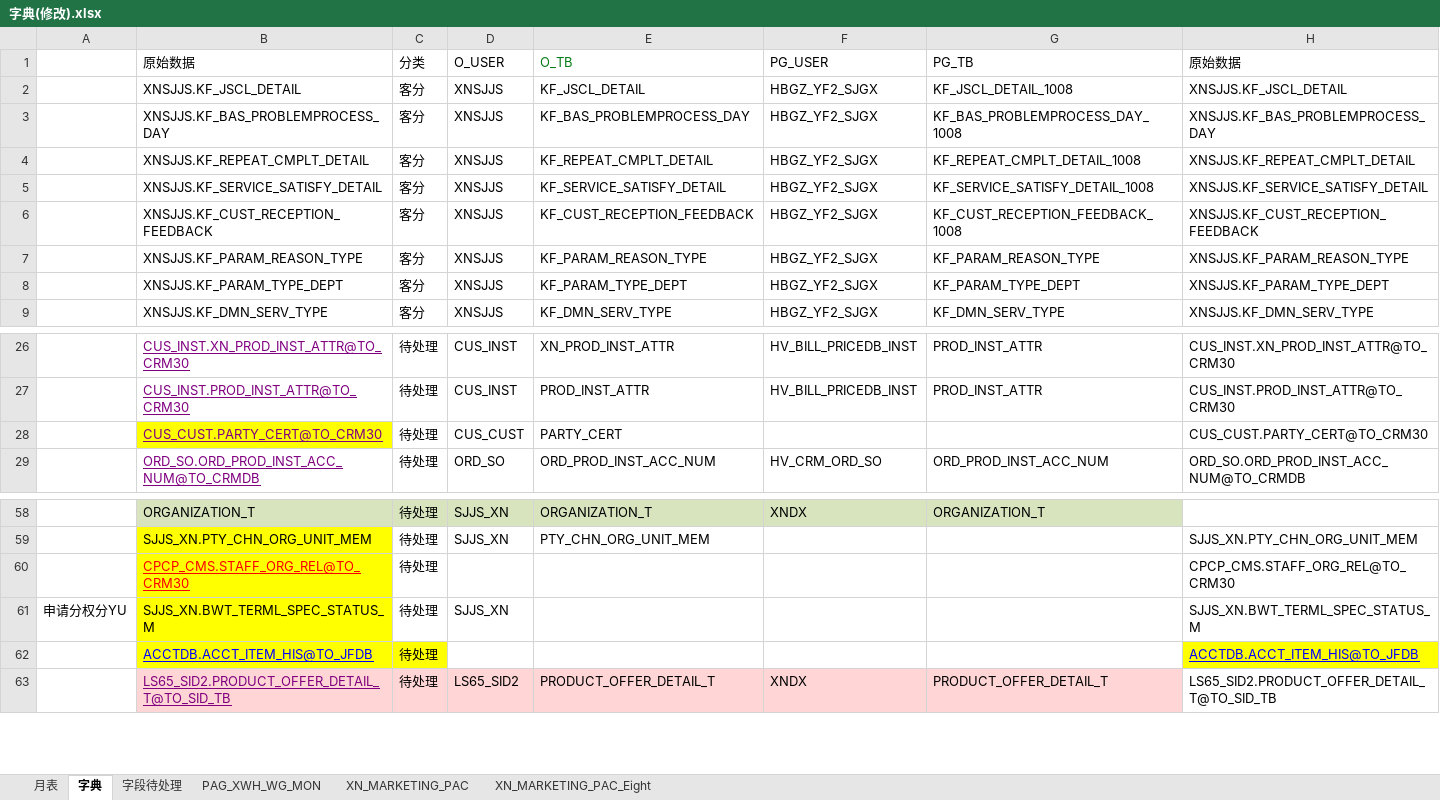
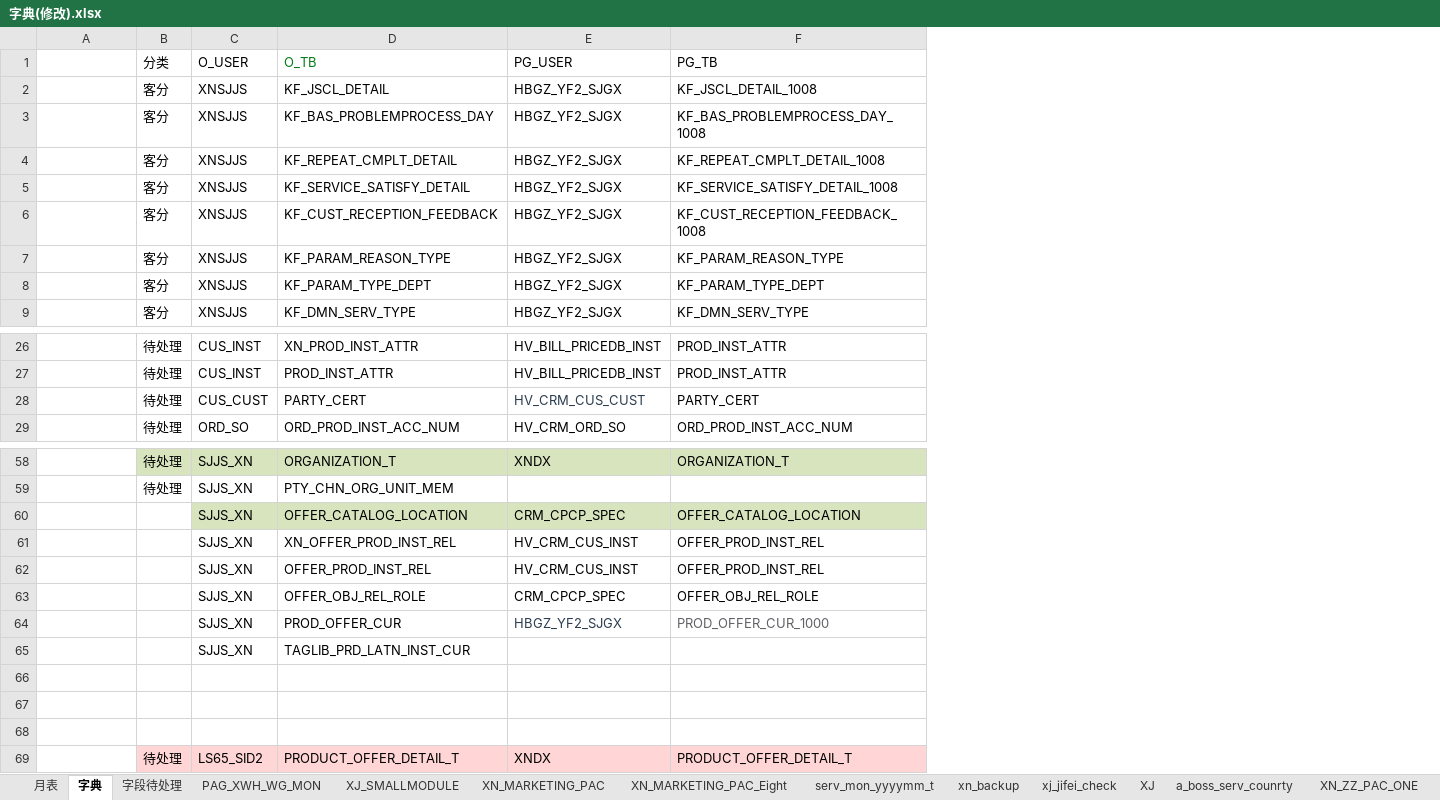
Before and after one commit to xiajun309/pgwork, an Excel workbook: create_data/字典(修改).xlsx, sheet 字典, drawn as a sheet; only a part is shown, gaps mark what is left out; values as stored, in another font and other column widths than the file's, no borders; removed rows and columns are numbered as before the commit, all else as after; the diff names each change by its address in the sheet, - before the commit and + after, or states it on an @@ line.

```diff
--- a/create_data/字典(修改).xlsx (sheet 字典)
+++ b/create_data/字典(修改).xlsx (sheet 字典)
+sheet tab: XJ_SMALLMODULE
+sheet tab: serv_mon_yyyymm_t
+sheet tab: xn_backup
+sheet tab: xj_jifei_check
+sheet tab: XJ
+sheet tab: a_boss_serv_counrty
+sheet tab: XN_ZZ_PAC_ONE
-column B (原始数据), rows 2-9: XNSJJS.KF_JSCL_DETAIL | XNSJJS.KF_BAS_PROBLEMPROCESS_DAY | XNSJJS.KF_REPEAT_CMPLT_DETAIL | XNSJJS.KF_SERVICE_SATISFY_DETAIL | XNSJJS.KF_CUST_RECEPTION_FEEDBACK | XNSJJS.KF_PARAM_REASON_TYPE | XNSJJS.KF_PARAM_TYPE_DEPT | XNSJJS.KF_DMN_SERV_TYPE; rows 26-29: CUS_INST.XN_PROD_INST_ATTR@TO_CRM30 | CUS_INST.PROD_INST_ATTR@TO_CRM30 | CUS_CUST.PARTY_CERT@TO_CRM30 | ORD_SO.ORD_PROD_INST_ACC_NUM@TO_CRMDB; rows 58-63: ORGANIZATION_T | SJJS_XN.PTY_CHN_ORG_UNIT_MEM | CPCP_CMS.STAFF_ORG_REL@TO_CRM30 | SJJS_XN.BWT_TERML_SPEC_STATUS_M | ACCTDB.ACCT_ITEM_HIS@TO_JFDB | LS65_SID2.PRODUCT_OFFER_DETAIL_T@TO_SID_TB
-column H (原始数据), rows 2-9: XNSJJS.KF_JSCL_DETAIL | XNSJJS.KF_BAS_PROBLEMPROCESS_DAY | XNSJJS.KF_REPEAT_CMPLT_DETAIL | XNSJJS.KF_SERVICE_SATISFY_DETAIL | XNSJJS.KF_CUST_RECEPTION_FEEDBACK | XNSJJS.KF_PARAM_REASON_TYPE | XNSJJS.KF_PARAM_TYPE_DEPT | XNSJJS.KF_DMN_SERV_TYPE; rows 26-29: CUS_INST.XN_PROD_INST_ATTR@TO_CRM30 | CUS_INST.PROD_INST_ATTR@TO_CRM30 | CUS_CUST.PARTY_CERT@TO_CRM30 | ORD_SO.ORD_PROD_INST_ACC_NUM@TO_CRMDB; rows 59-63: SJJS_XN.PTY_CHN_ORG_UNIT_MEM | CPCP_CMS.STAFF_ORG_REL@TO_CRM30 | SJJS_XN.BWT_TERML_SPEC_STATUS_M | ACCTDB.ACCT_ITEM_HIS@TO_JFDB | LS65_SID2.PRODUCT_OFFER_DETAIL_T@TO_SID_TB
-E28 (PG_USER): (empty)
+E28 (PG_USER): HV_CRM_CUS_CUST
-F28 (PG_TB): (empty)
+F28 (PG_TB): PARTY_CERT
+row 60:  |  | SJJS_XN | OFFER_CATALOG_LOCATION | CRM_CPCP_SPEC | OFFER_CATALOG_LOCATION
+row 61:  |  | SJJS_XN | XN_OFFER_PROD_INST_REL | HV_CRM_CUS_INST | OFFER_PROD_INST_REL
+row 62:  |  | SJJS_XN | OFFER_PROD_INST_REL | HV_CRM_CUS_INST | OFFER_PROD_INST_REL
+row 63:  |  | SJJS_XN | OFFER_OBJ_REL_ROLE | CRM_CPCP_SPEC | OFFER_OBJ_REL_ROLE
+row 64:  |  | SJJS_XN | PROD_OFFER_CUR | HBGZ_YF2_SJGX | PROD_OFFER_CUR_1000
+row 65:  |  | SJJS_XN | TAGLIB_PRD_LATN_INST_CUR
-row 66:  | CPCP_CMS.STAFF_ORG_REL@TO_CRM30 | 待处理 |  |  |  |  | CPCP_CMS.STAFF_ORG_REL@TO_CRM30
+row 66: (empty)
-row 67: 申请分权分YU | SJJS_XN.BWT_TERML_SPEC_STATUS_M | 待处理 | SJJS_XN |  |  |  | SJJS_XN.BWT_TERML_SPEC_STATUS_M
+row 67: (empty)
-row 68:  | ACCTDB.ACCT_ITEM_HIS@TO_JFDB | 待处理 |  |  |  |  | ACCTDB.ACCT_ITEM_HIS@TO_JFDB
+row 68: (empty)
-B68 fill: #FFFF00
+B68 fill: none
```
Also changed, not shown: sheet 字段待处理, sheet XN_MARKETING_PAC, sheet PAG_XWH_WG_MON, sheet XN_MARKETING_PAC_Eight, other sheet tabs, base_data/ora_pac.xlsx, 2 other files.
